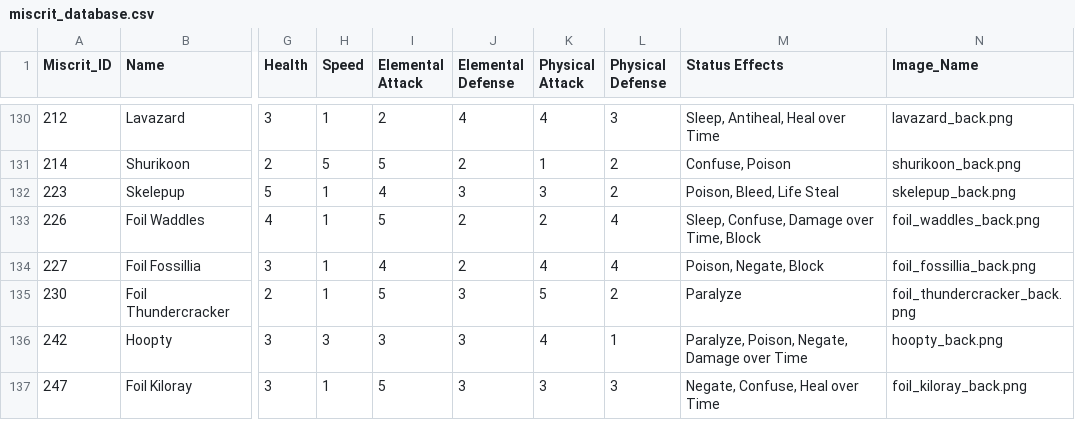
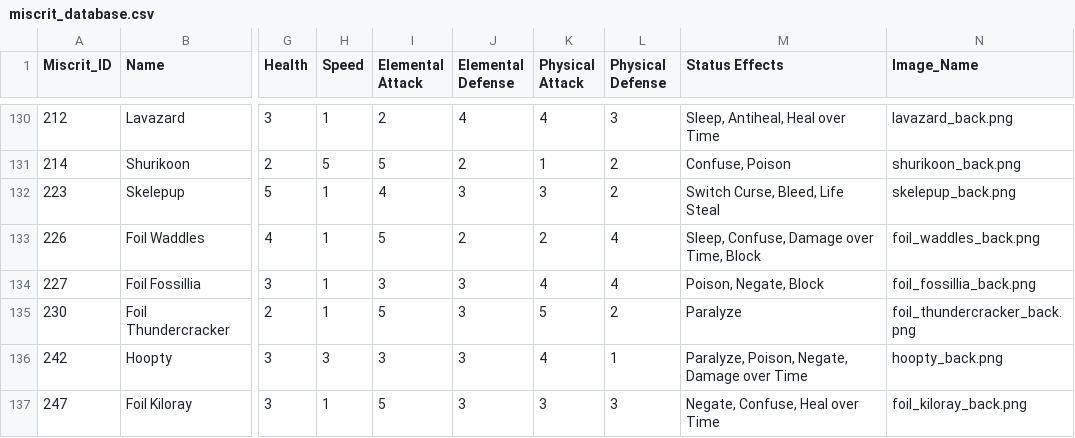
Before and after one commit to zaxnite/Miscrits_Nexus, a CSV file: data/miscrit_database.csv, drawn as a sheet; only a part is shown, gaps mark what is left out; the diff covers the shown part only; the diff names each change by its address in the sheet, - before the commit and + after, or states it on an @@ line.

Commit message:
Improve status effect handling and data validation
Added conversion of abbreviated status effects to full forms in miscrit_scraper and miscrit_updater. Enhanced dataframe_checker with more robust null, duplicate, and type checks, and added abbreviation detection for status effects. Updated miscrit_database.csv to use full status effect names and correct stat values. Minor updates to test data and script entry points for improved consistency.

```diff
--- a/data/miscrit_database.csv
+++ b/data/miscrit_database.csv
-M132 (Status Effects): Poison, Bleed, Life Steal
+M132 (Status Effects): Switch Curse, Bleed, Life Steal
-I134 (Elemental Attack): 4
+I134 (Elemental Attack): 3
-J134 (Elemental Defense): 2
+J134 (Elemental Defense): 3
```
Also changed, not shown: 50 edited cells elsewhere in this file, data/moves_database.csv, 5 other files.
